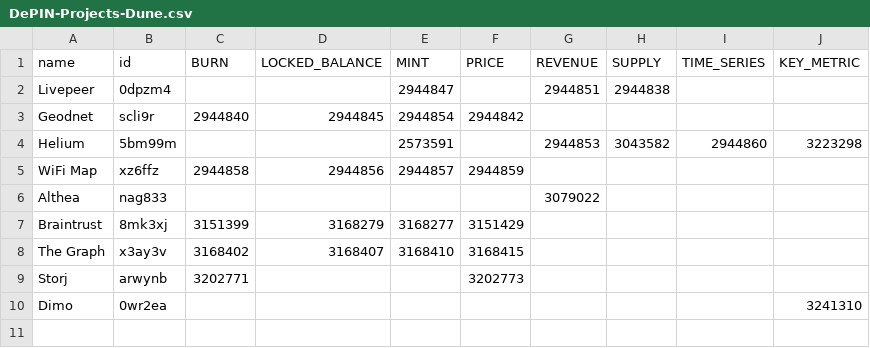
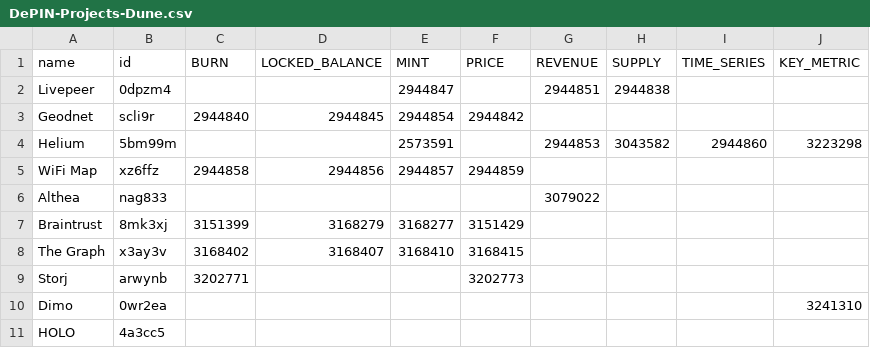
Before and after one commit to ev3-team/adapters, a CSV file: scripts/data/DePIN-Projects-Dune.csv, drawn as a sheet.

```diff
--- a/scripts/data/DePIN-Projects-Dune.csv
+++ b/scripts/data/DePIN-Projects-Dune.csv
@@ -10 +10,2 @@ Storj,arwynb,3202771,,,3202773,,,,
 Dimo,0wr2ea,,,,,,,,3241310
+HOLO,4a3cc5,,,,,,,,
```
Also changed, not shown: scripts/data/DePIN-Projects.csv.
